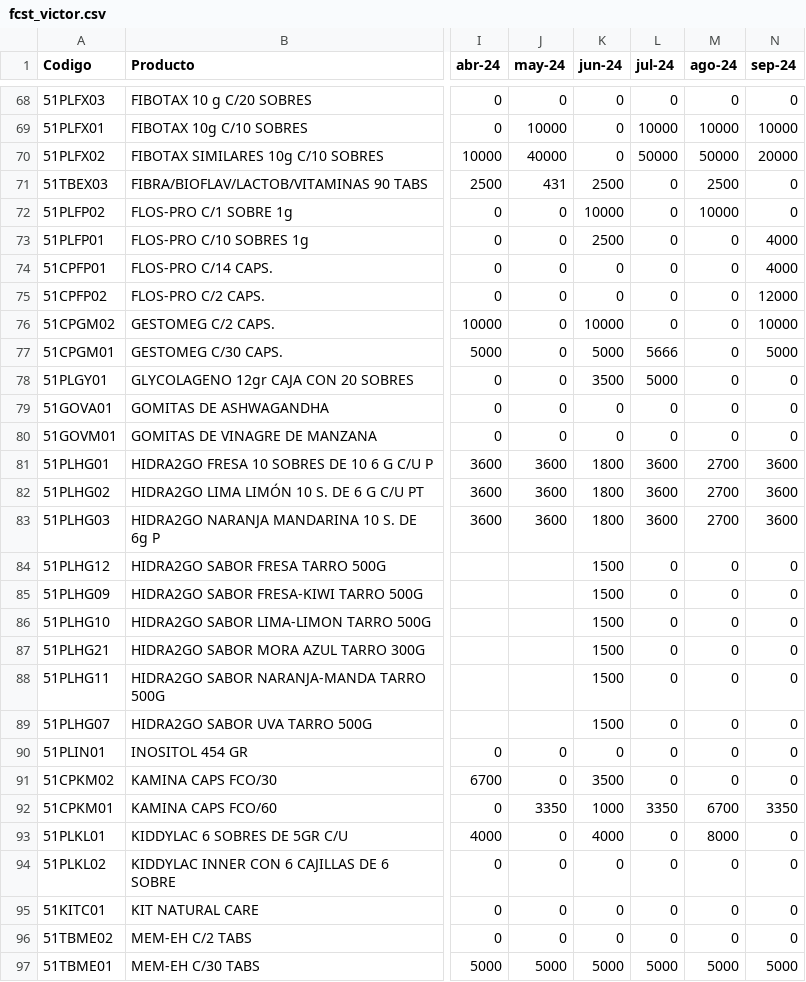
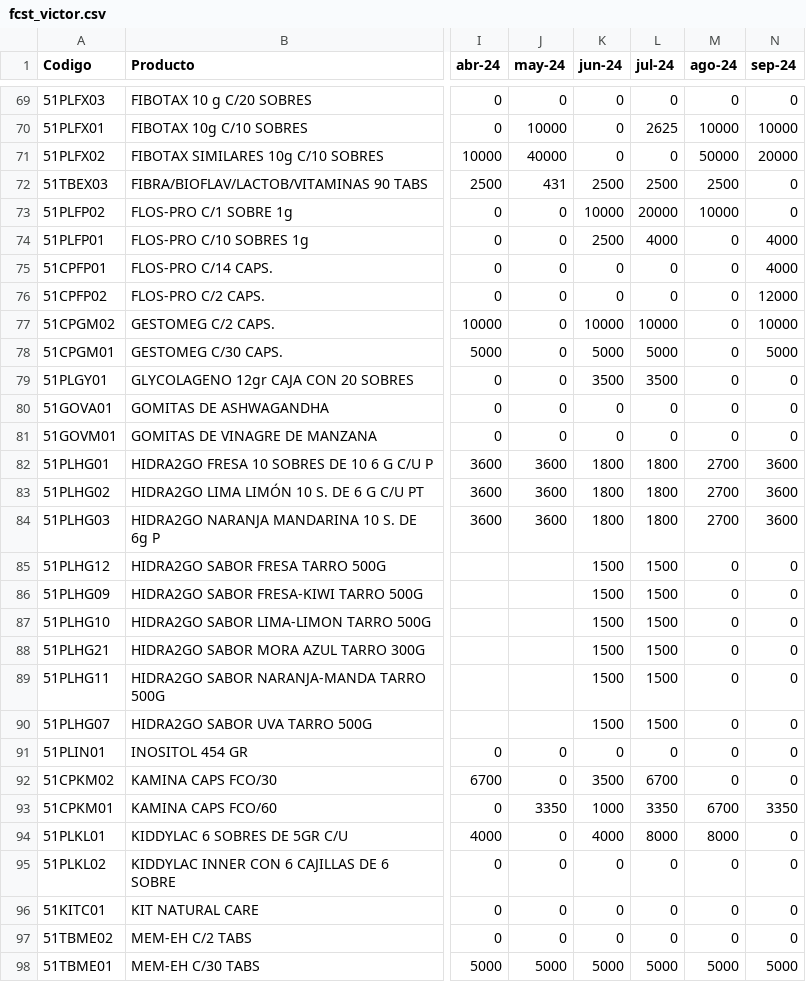
Before and after one commit to Geratano/Farmiral, a CSV file: fcst_victor.csv, drawn as a sheet; only a part is shown, gaps mark what is left out; addresses are those after the commit; the diff covers the shown part only; the diff names each change by its address in the sheet, - before the commit and + after, or states it on an @@ line.

```diff
--- a/fcst_victor.csv
+++ b/fcst_victor.csv
-L70 (jul-24): 10000
+L70 (jul-24): 2625
-L71 (jul-24): 50000
+L71 (jul-24): 0
-L72 (jul-24): 0
+L72 (jul-24): 2500
-L73 (jul-24): 0
+L73 (jul-24): 20000
-L74 (jul-24): 0
+L74 (jul-24): 4000
-L77 (jul-24): 0
+L77 (jul-24): 10000
-L78 (jul-24): 5666
+L78 (jul-24): 5000
-L79 (jul-24): 5000
+L79 (jul-24): 3500
-L82:L84 (jul-24): 3600
+L82:L84 (jul-24): 1800
-L85:L90 (jul-24): 0
+L85:L90 (jul-24): 1500
-L92 (jul-24): 0
+L92 (jul-24): 6700
-L94 (jul-24): 0
+L94 (jul-24): 8000
```
Also changed, not shown: 1 added row and 47 edited cells elsewhere in this file.
